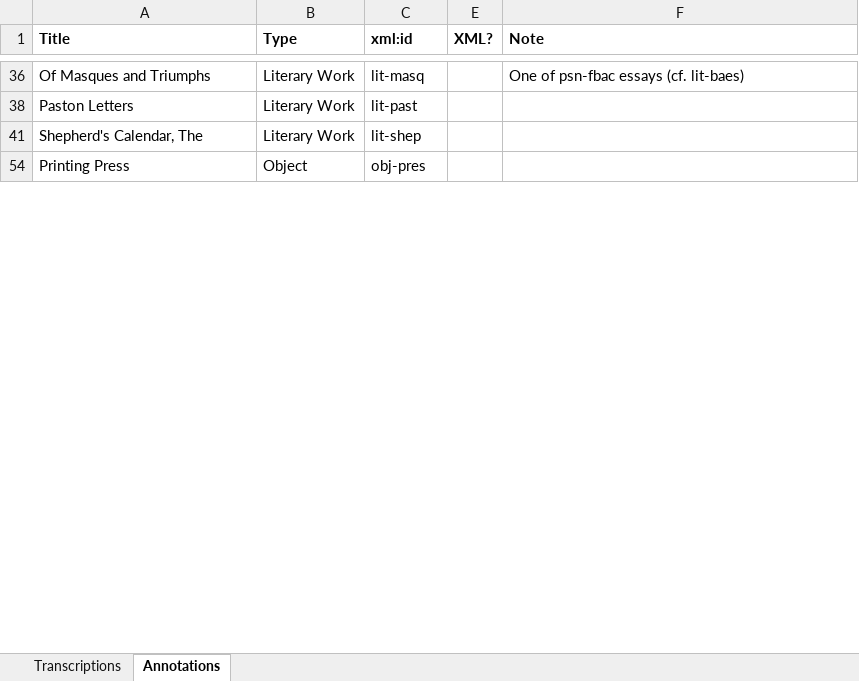
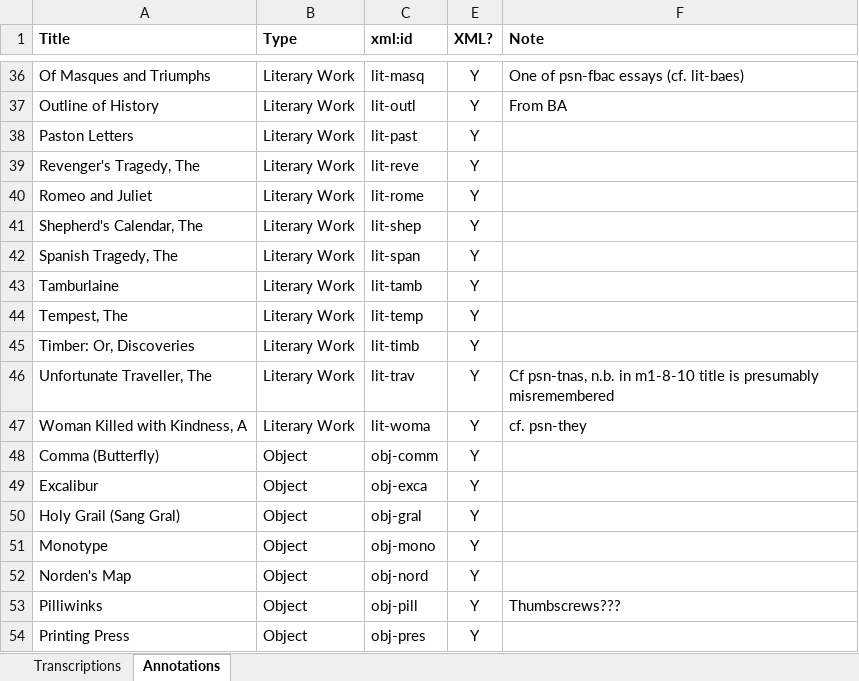
Before and after one commit to JoshuaAPhillips/digital-anon, an Excel workbook: tracking-sheet.xlsx, sheet Annotations, drawn as a sheet; only a part is shown, gaps mark what is left out; values as stored, in another font and other column widths than the file's, no borders; conditional formats not drawn; the diff covers the shown part only; the diff names each change by its address in the sheet, - before the commit and + after, or states it on an @@ line.

```diff
--- a/tracking-sheet.xlsx (sheet Annotations)
+++ b/tracking-sheet.xlsx (sheet Annotations)
-E36 (XML?): (empty)
+E36 (XML?): Y
@@ row 37 unhidden: Outline of History | Literary Work | lit-outl | Y | From BA @@
-E38 (XML?): (empty)
+E38 (XML?): Y
@@ row 39 unhidden: Revenger's Tragedy, The | Literary Work | lit-reve | Y @@
@@ row 40 unhidden: Romeo and Juliet | Literary Work | lit-rome | Y @@
-E41 (XML?): (empty)
+E41 (XML?): Y
@@ row 42 unhidden: Spanish Tragedy, The | Literary Work | lit-span | Y @@
@@ row 43 unhidden: Tamburlaine | Literary Work | lit-tamb | Y @@
@@ row 44 unhidden: Tempest, The | Literary Work | lit-temp | Y @@
@@ row 45 unhidden: Timber: Or, Discoveries | Literary Work | lit-timb | Y @@
@@ row 46 unhidden: Unfortunate Traveller, The | Literary Work | lit-trav | Y | Cf psn-tnas, n.b. in m1-8-10 title is presumably misremembered @@
@@ row 47 unhidden: Woman Killed with Kindness, A | Literary Work | lit-woma | Y | cf. psn-they @@
@@ row 48 unhidden: Comma (Butterfly) | Object | obj-comm | Y @@
@@ row 49 unhidden: Excalibur | Object | obj-exca | Y @@
@@ row 50 unhidden: Holy Grail (Sang Gral) | Object | obj-gral | Y @@
@@ row 51 unhidden: Monotype | Object | obj-mono | Y @@
@@ row 52 unhidden: Norden's Map | Object | obj-nord | Y @@
@@ row 53 unhidden: Pilliwinks | Object | obj-pill | Y | Thumbscrews??? @@
-E54 (XML?): (empty)
+E54 (XML?): Y
```
Also changed, not shown: 210 hidden or unhidden rows and 7 edited cells elsewhere in this sheet, sheet Transcriptions, 4 other files.
